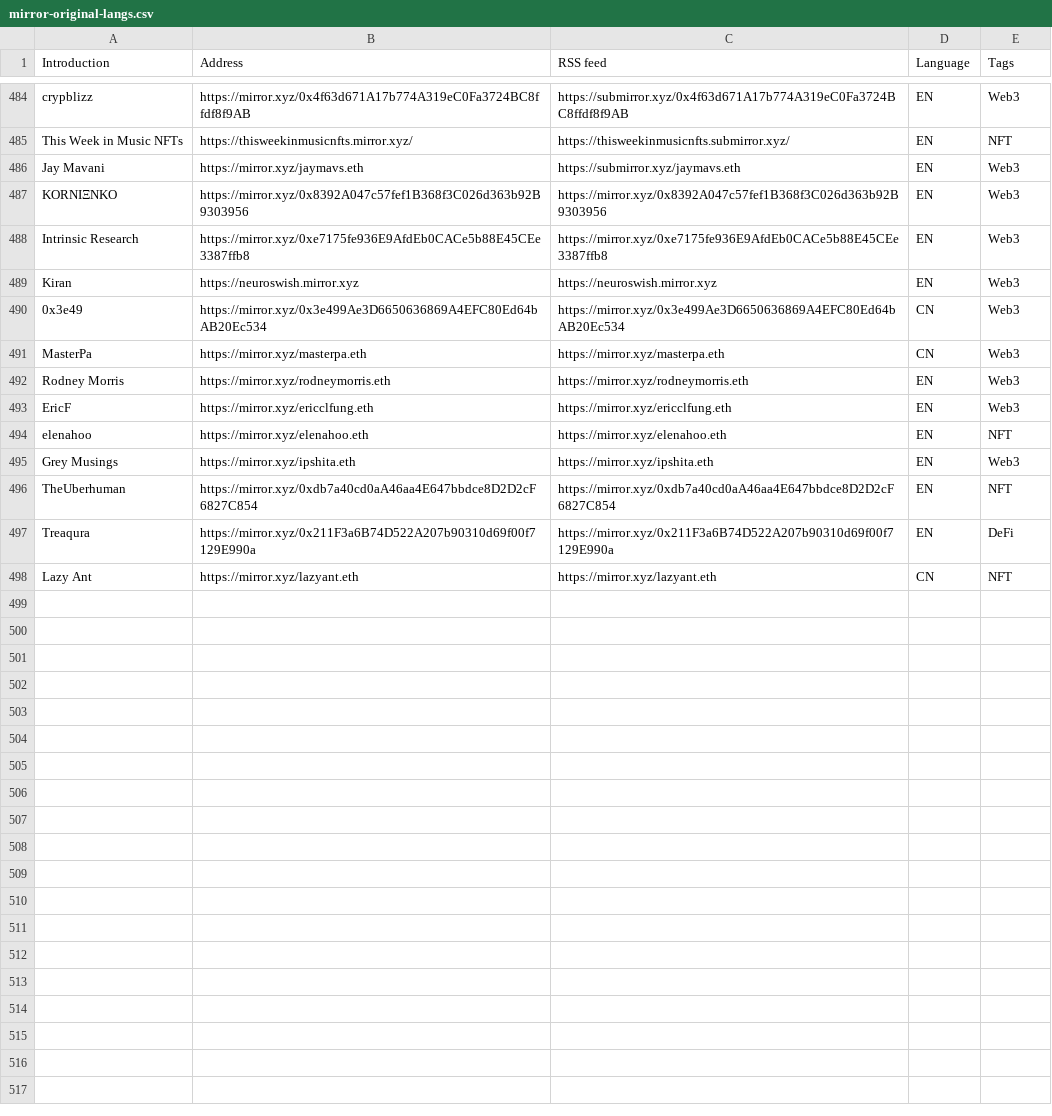
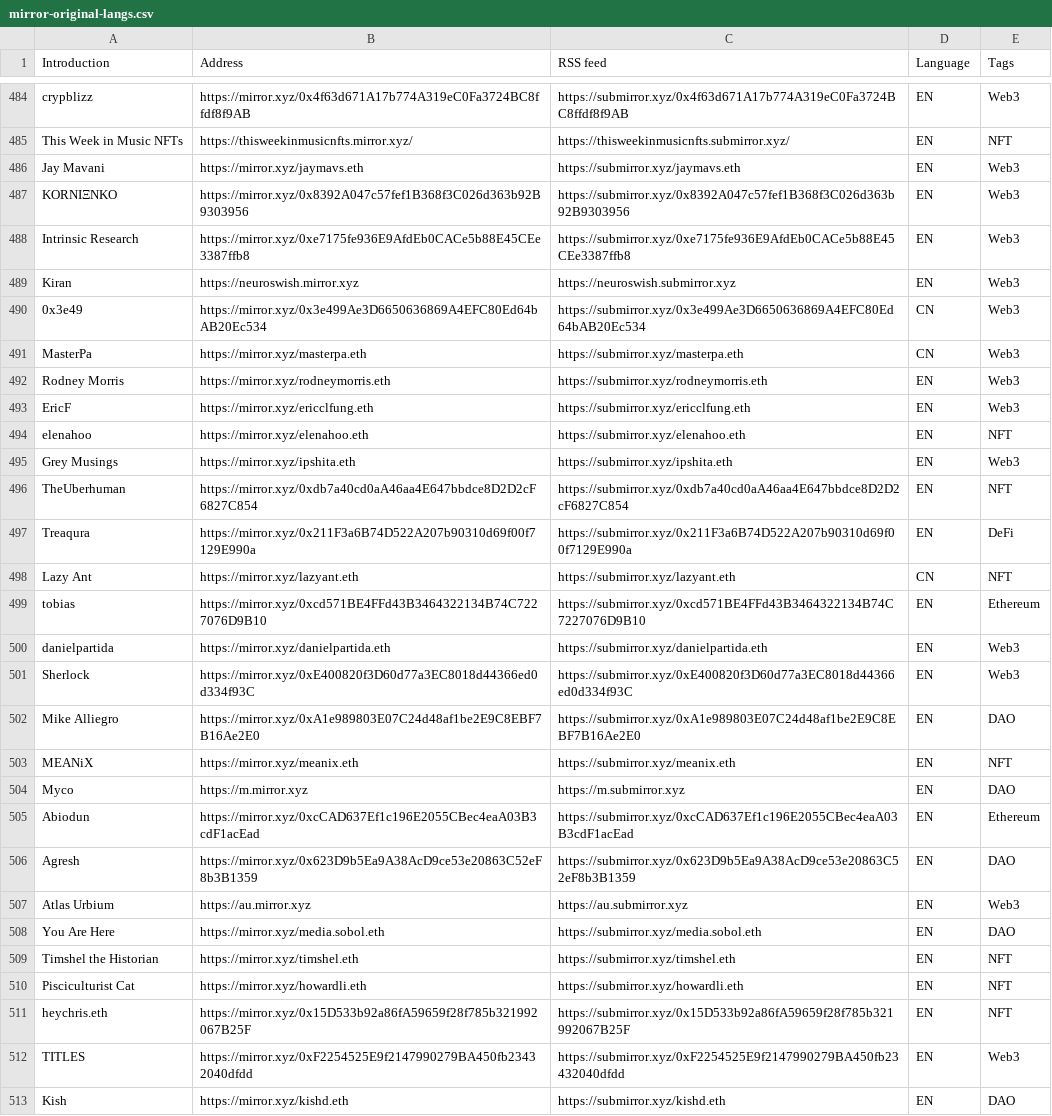
Before and after one commit to dbarobin/awesome-mirror, a CSV file: mirror-original-langs.csv, drawn as a sheet; only a part is shown, gaps mark what is left out; the diff covers the shown part only.

Commit message:
Add multiple feed

```diff
--- a/mirror-original-langs.csv
+++ b/mirror-original-langs.csv
@@ -486,13 +486,28 @@ This Week in Music NFTs, https://thisweekinmusicnfts.mirror.xyz/, https://thiswe
 Jay Mavani, https://mirror.xyz/jaymavs.eth, https://submirror.xyz/jaymavs.eth, EN, Web3
-KORNIΞNKO, https://mirror.xyz/0x8392A047c57fef1B368f3C026d363b92B9303956, https://mirror.xyz/0x8392A047c57fef1B368f3C026d363b92B9303956, EN, Web3
-Intrinsic Research, https://mirror.xyz/0xe7175fe936E9AfdEb0CACe5b88E45CEe3387ffb8, https://mirror.xyz/0xe7175fe936E9AfdEb0CACe5b88E45CEe3387ffb8, EN, Web3
-Kiran, https://neuroswish.mirror.xyz, https://neuroswish.mirror.xyz, EN, Web3
-0x3e49, https://mirror.xyz/0x3e499Ae3D6650636869A4EFC80Ed64bAB20Ec534, https://mirror.xyz/0x3e499Ae3D6650636869A4EFC80Ed64bAB20Ec534, CN, Web3
-MasterPa, https://mirror.xyz/masterpa.eth, https://mirror.xyz/masterpa.eth, CN, Web3
-Rodney Morris, https://mirror.xyz/rodneymorris.eth, https://mirror.xyz/rodneymorris.eth, EN, Web3
-EricF, https://mirror.xyz/ericclfung.eth, https://mirror.xyz/ericclfung.eth, EN, Web3
-elenahoo, https://mirror.xyz/elenahoo.eth, https://mirror.xyz/elenahoo.eth, EN, NFT
-Grey Musings, https://mirror.xyz/ipshita.eth, https://mirror.xyz/ipshita.eth, EN, Web3
-TheUberhuman, https://mirror.xyz/0xdb7a40cd0aA46aa4E647bbdce8D2D2cF6827C854, https://mirror.xyz/0xdb7a40cd0aA46aa4E647bbdce8D2D2cF6827C854, EN, NFT
-Treaqura, https://mirror.xyz/0x211F3a6B74D522A207b90310d69f00f7129E990a, https://mirror.xyz/0x211F3a6B74D522A207b90310d69f00f7129E990a, EN, DeFi
-Lazy Ant, https://mirror.xyz/lazyant.eth, https://mirror.xyz/lazyant.eth, CN, NFT
+KORNIΞNKO, https://mirror.xyz/0x8392A047c57fef1B368f3C026d363b92B9303956, https://submirror.xyz/0x8392A047c57fef1B368f3C026d363b92B9303956, EN, Web3
+Intrinsic Research, https://mirror.xyz/0xe7175fe936E9AfdEb0CACe5b88E45CEe3387ffb8, https://submirror.xyz/0xe7175fe936E9AfdEb0CACe5b88E45CEe3387ffb8, EN, Web3
+Kiran, https://neuroswish.mirror.xyz, https://neuroswish.submirror.xyz, EN, Web3
+0x3e49, https://mirror.xyz/0x3e499Ae3D6650636869A4EFC80Ed64bAB20Ec534, https://submirror.xyz/0x3e499Ae3D6650636869A4EFC80Ed64bAB20Ec534, CN, Web3
+MasterPa, https://mirror.xyz/masterpa.eth, https://submirror.xyz/masterpa.eth, CN, Web3
+Rodney Morris, https://mirror.xyz/rodneymorris.eth, https://submirror.xyz/rodneymorris.eth, EN, Web3
+EricF, https://mirror.xyz/ericclfung.eth, https://submirror.xyz/ericclfung.eth, EN, Web3
+elenahoo, https://mirror.xyz/elenahoo.eth, https://submirror.xyz/elenahoo.eth, EN, NFT
+Grey Musings, https://mirror.xyz/ipshita.eth, https://submirror.xyz/ipshita.eth, EN, Web3
+TheUberhuman, https://mirror.xyz/0xdb7a40cd0aA46aa4E647bbdce8D2D2cF6827C854, https://submirror.xyz/0xdb7a40cd0aA46aa4E647bbdce8D2D2cF6827C854, EN, NFT
+Treaqura, https://mirror.xyz/0x211F3a6B74D522A207b90310d69f00f7129E990a, https://submirror.xyz/0x211F3a6B74D522A207b90310d69f00f7129E990a, EN, DeFi
+Lazy Ant, https://mirror.xyz/lazyant.eth, https://submirror.xyz/lazyant.eth, CN, NFT
+tobias, https://mirror.xyz/0xcd571BE4FFd43B3464322134B74C7227076D9B10, https://submirror.xyz/0xcd571BE4FFd43B3464322134B74C7227076D9B10, EN, Ethereum
+danielpartida, https://mirror.xyz/danielpartida.eth, https://submirror.xyz/danielpartida.eth, EN, Web3
+Sherlock, https://mirror.xyz/0xE400820f3D60d77a3EC8018d44366ed0d334f93C, https://submirror.xyz/0xE400820f3D60d77a3EC8018d44366ed0d334f93C, EN, Web3
+Mike Alliegro, https://mirror.xyz/0xA1e989803E07C24d48af1be2E9C8EBF7B16Ae2E0, https://submirror.xyz/0xA1e989803E07C24d48af1be2E9C8EBF7B16Ae2E0, EN, DAO
+MEANiX, https://mirror.xyz/meanix.eth, https://submirror.xyz/meanix.eth, EN, NFT
+Myco, https://m.mirror.xyz, https://m.submirror.xyz, EN, DAO
+Abiodun, https://mirror.xyz/0xcCAD637Ef1c196E2055CBec4eaA03B3cdF1acEad, https://submirror.xyz/0xcCAD637Ef1c196E2055CBec4eaA03B3cdF1acEad, EN, Ethereum
+Agresh, https://mirror.xyz/0x623D9b5Ea9A38AcD9ce53e20863C52eF8b3B1359, https://submirror.xyz/0x623D9b5Ea9A38AcD9ce53e20863C52eF8b3B1359, EN, DAO
+Atlas Urbium, https://au.mirror.xyz, https://au.submirror.xyz, EN, Web3
+You Are Here, https://mirror.xyz/media.sobol.eth, https://submirror.xyz/media.sobol.eth, EN, DAO
+Timshel the Historian, https://mirror.xyz/timshel.eth, https://submirror.xyz/timshel.eth, EN, NFT
+Pisciculturist Cat, https://mirror.xyz/howardli.eth, https://submirror.xyz/howardli.eth, EN, NFT
+heychris.eth, https://mirror.xyz/0x15D533b92a86fA59659f28f785b321992067B25F, https://submirror.xyz/0x15D533b92a86fA59659f28f785b321992067B25F, EN, NFT
+TITLES, https://mirror.xyz/0xF2254525E9f2147990279BA450fb23432040dfdd, https://submirror.xyz/0xF2254525E9f2147990279BA450fb23432040dfdd, EN, Web3
+Kish, https://mirror.xyz/kishd.eth, https://submirror.xyz/kishd.eth, EN, DAO
```
Also changed, not shown: 5 added rows elsewhere in this file, mirror-original.csv.
